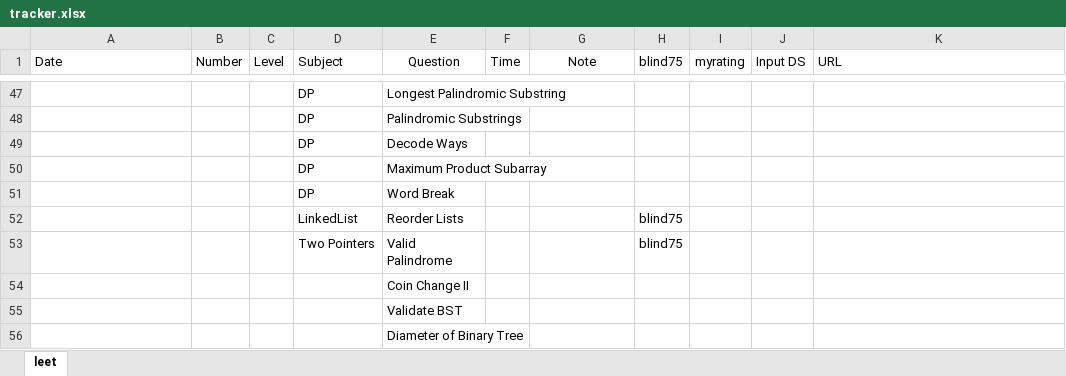
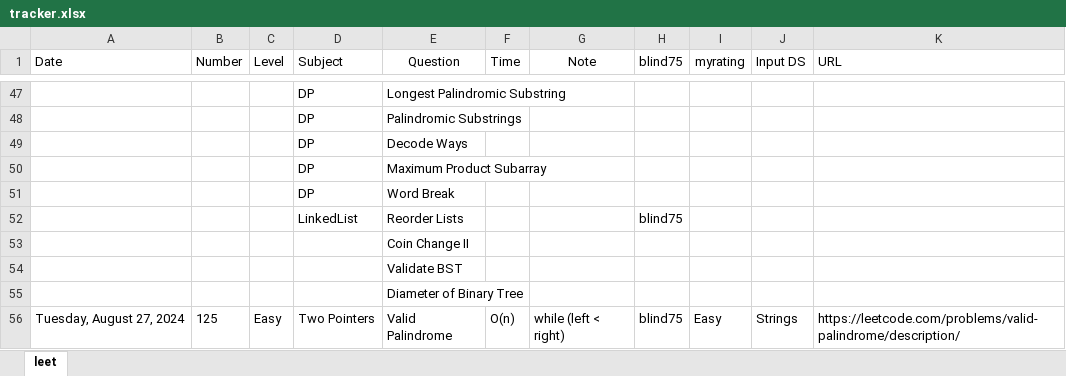
Before and after one commit to cybergu0ck/leetcode, an Excel workbook: tracker.xlsx, sheet leet, drawn as a sheet; only a part is shown, gaps mark what is left out; values as stored, in another font and other column widths than the file's, no borders; conditional formats not drawn; removed rows and columns are numbered as before the commit, all else as after; the diff names each change by its address in the sheet, - before the commit and + after, or states it on an @@ line.

Commit message:
valid palindrome

```diff
--- a/tracker.xlsx (sheet leet)
+++ b/tracker.xlsx (sheet leet)
-row 53:  |  |  | Two Pointers | Valid Palindrome |  |  | blind75
+row 56: Tuesday, August 27, 2024 | 125 | Easy | Two Pointers | Valid Palindrome | O(n) | while (left < right) | blind75 | Easy | Strings | https://leetcode.com/problems/valid-palindrome/description/
```
Also changed, not shown: 1 other file.
